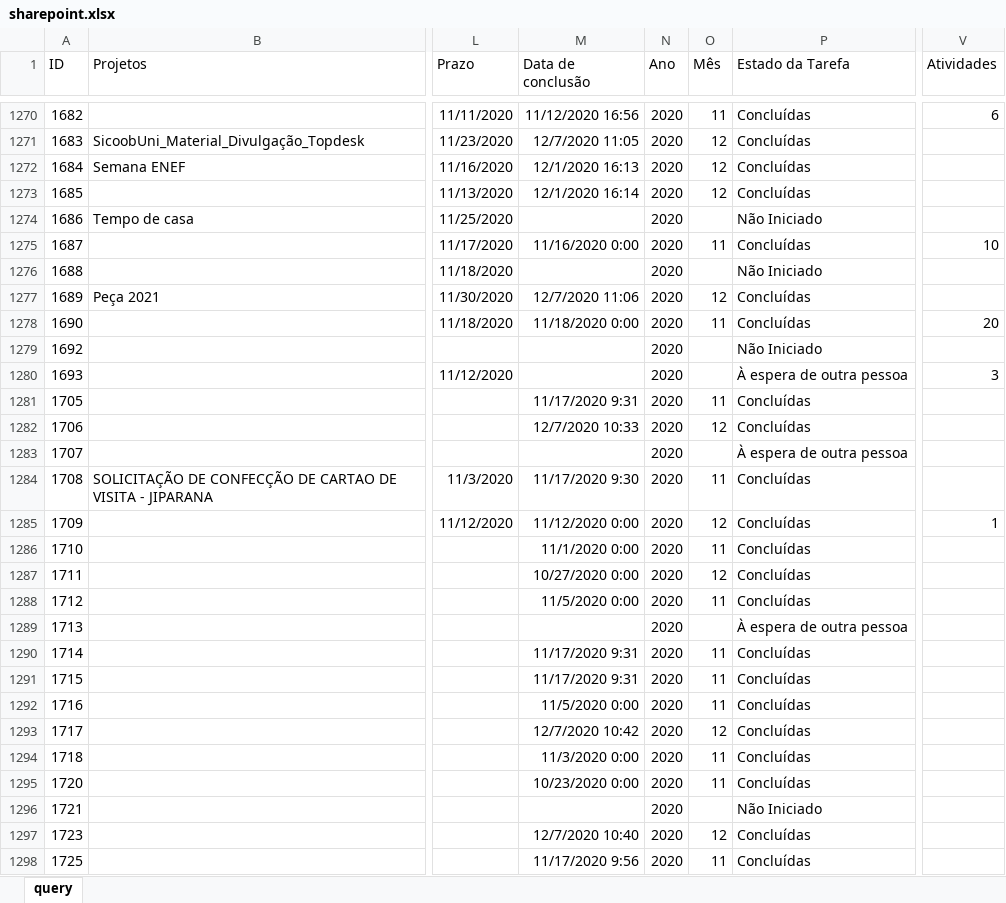
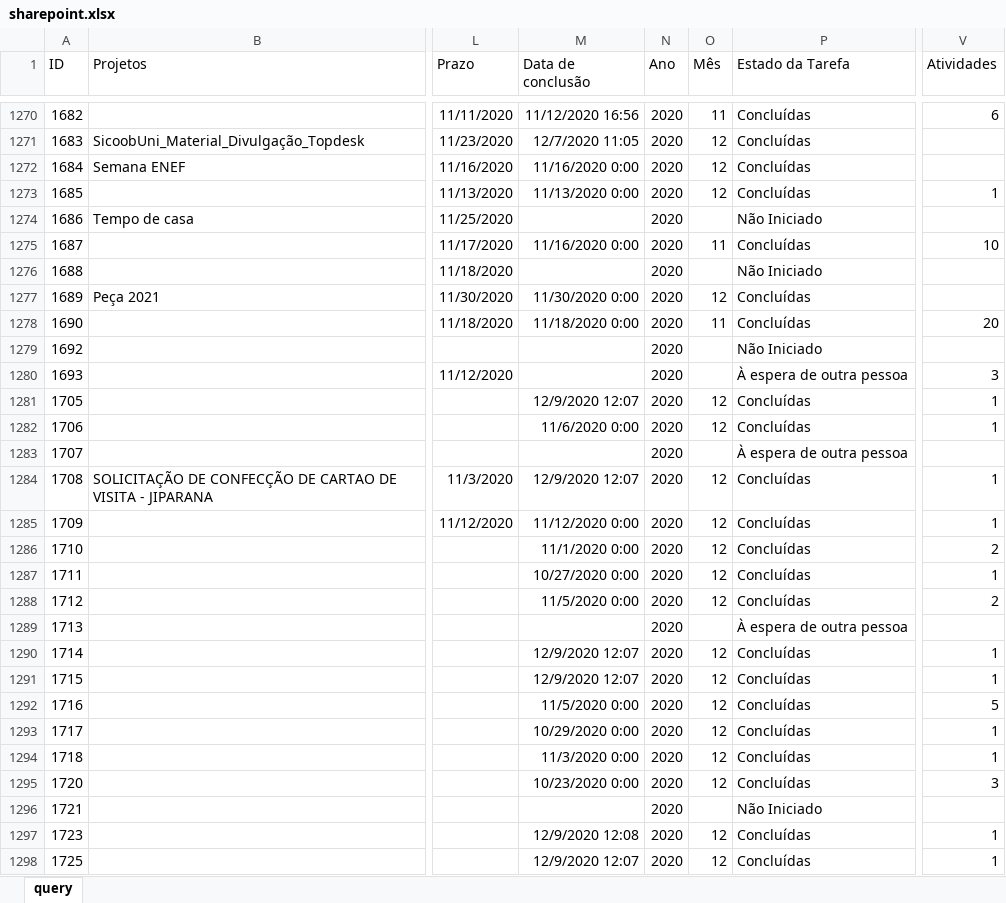
Before and after one commit to pedro-longhin/Repository, an Excel workbook: sharepoint.xlsx, sheet query, drawn as a sheet; only a part is shown, gaps mark what is left out; values as stored, in another font and other column widths than the file's, no borders; table styles not drawn; the diff covers the shown part only; the diff names each change by its address in the sheet, - before the commit and + after, or states it on an @@ line.

Commit message:
sharepoint data

```diff
--- a/sharepoint.xlsx (sheet query)
+++ b/sharepoint.xlsx (sheet query)
-M1272 (Data de conclusão): 12/1/2020 16:13
+M1272 (Data de conclusão): 11/16/2020 0:00
-M1273 (Data de conclusão): 12/1/2020 16:14
+M1273 (Data de conclusão): 11/13/2020 0:00
-V1273 (Atividades): (empty)
+V1273 (Atividades): 1
-M1277 (Data de conclusão): 12/7/2020 11:06
+M1277 (Data de conclusão): 11/30/2020 0:00
-M1281 (Data de conclusão): 11/17/2020 9:31
+M1281 (Data de conclusão): 12/9/2020 12:07
-O1281 (Mês): 11
+O1281 (Mês): 12
-V1281:V1282 (Atividades): (empty)
+V1281:V1282 (Atividades): 1
-M1282 (Data de conclusão): 12/7/2020 10:33
+M1282 (Data de conclusão): 11/6/2020 0:00
-M1284 (Data de conclusão): 11/17/2020 9:30
+M1284 (Data de conclusão): 12/9/2020 12:07
-O1284 (Mês): 11
+O1284 (Mês): 12
-V1284 (Atividades): (empty)
+V1284 (Atividades): 1
-O1286 (Mês): 11
+O1286 (Mês): 12
-V1286 (Atividades): (empty)
+V1286 (Atividades): 2
-V1287 (Atividades): (empty)
+V1287 (Atividades): 1
-O1288 (Mês): 11
+O1288 (Mês): 12
-V1288 (Atividades): (empty)
+V1288 (Atividades): 2
-M1290:M1291 (Data de conclusão): 11/17/2020 9:31
+M1290:M1291 (Data de conclusão): 12/9/2020 12:07
-O1290:O1292 (Mês): 11
+O1290:O1292 (Mês): 12
-V1290:V1291 (Atividades): (empty)
+V1290:V1291 (Atividades): 1
-V1292 (Atividades): (empty)
+V1292 (Atividades): 5
-M1293 (Data de conclusão): 12/7/2020 10:42
+M1293 (Data de conclusão): 10/29/2020 0:00
-V1293:V1294 (Atividades): (empty)
+V1293:V1294 (Atividades): 1
-O1294:O1295 (Mês): 11
+O1294:O1295 (Mês): 12
-V1295 (Atividades): (empty)
+V1295 (Atividades): 3
-M1297 (Data de conclusão): 12/7/2020 10:40
+M1297 (Data de conclusão): 12/9/2020 12:08
-V1297:V1298 (Atividades): (empty)
+V1297:V1298 (Atividades): 1
-M1298 (Data de conclusão): 11/17/2020 9:56
+M1298 (Data de conclusão): 12/9/2020 12:07
-O1298 (Mês): 11
+O1298 (Mês): 12
```
Also changed, not shown: 4 added rows and 357 edited cells elsewhere in this sheet.
